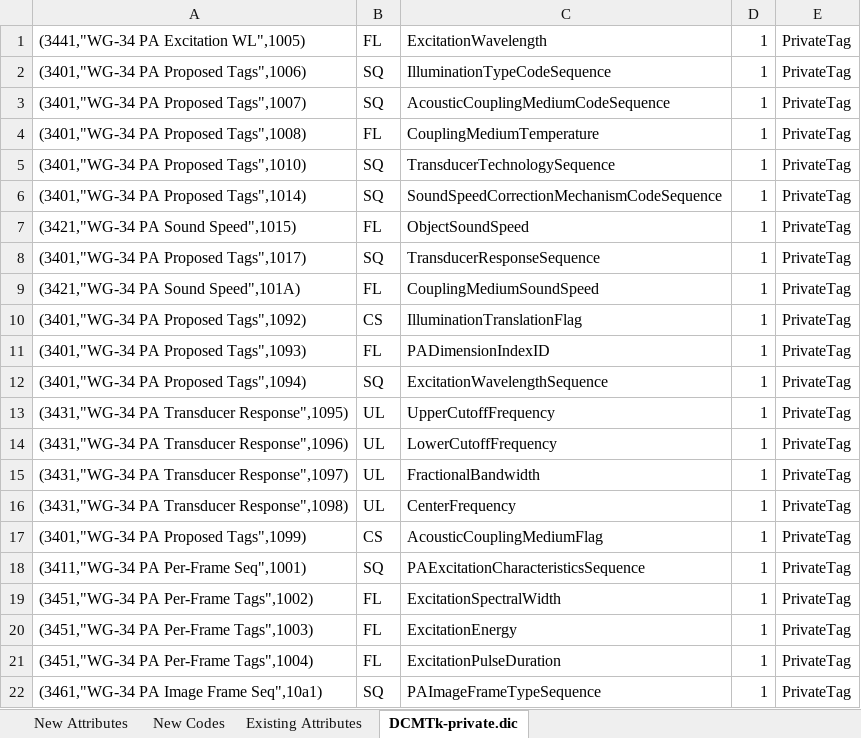
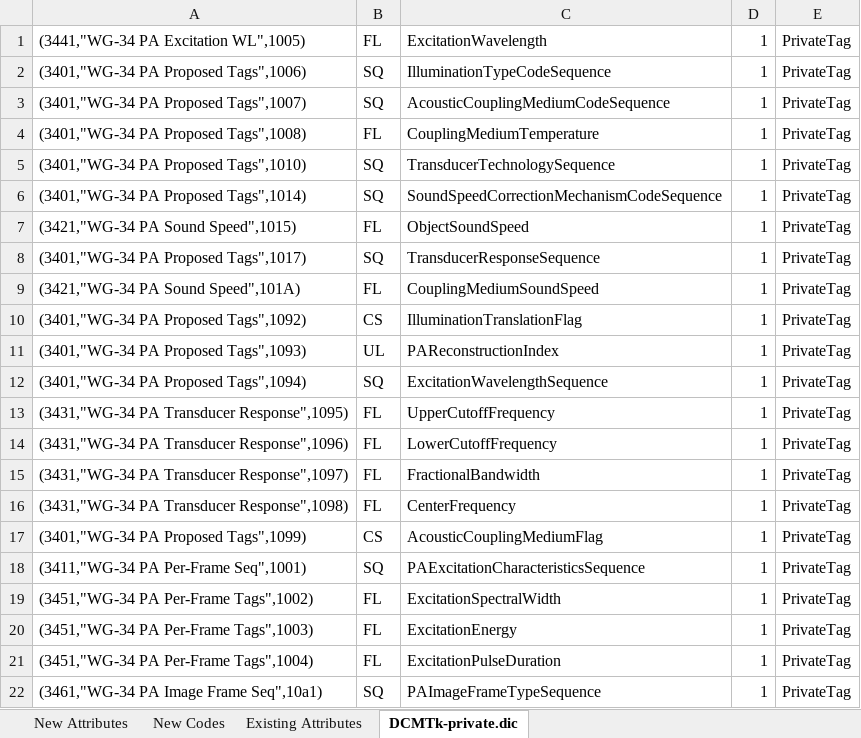
Before and after one commit to allisonbertrandsa/pa-dicom-wg34-supp229, an Excel workbook: dictionaries/Private_Tag_Model_PC_v1.xlsx, sheet DCMTk-private.dic, drawn as a sheet; values as stored, in another font and other column widths than the file's, no borders; the diff names each change by its address in the sheet, - before the commit and + after, or states it on an @@ line.

```diff
--- a/dictionaries/Private_Tag_Model_PC_v1.xlsx (sheet DCMTk-private.dic)
+++ b/dictionaries/Private_Tag_Model_PC_v1.xlsx (sheet DCMTk-private.dic)
-B11: FL
+B11: UL
-C11: PADimensionIndexID
+C11: PAReconstructionIndex
-B13:B16: UL
+B13:B16: FL
```
Also changed, not shown: sheet New Attributes, sheet New Codes, 11 other files.
